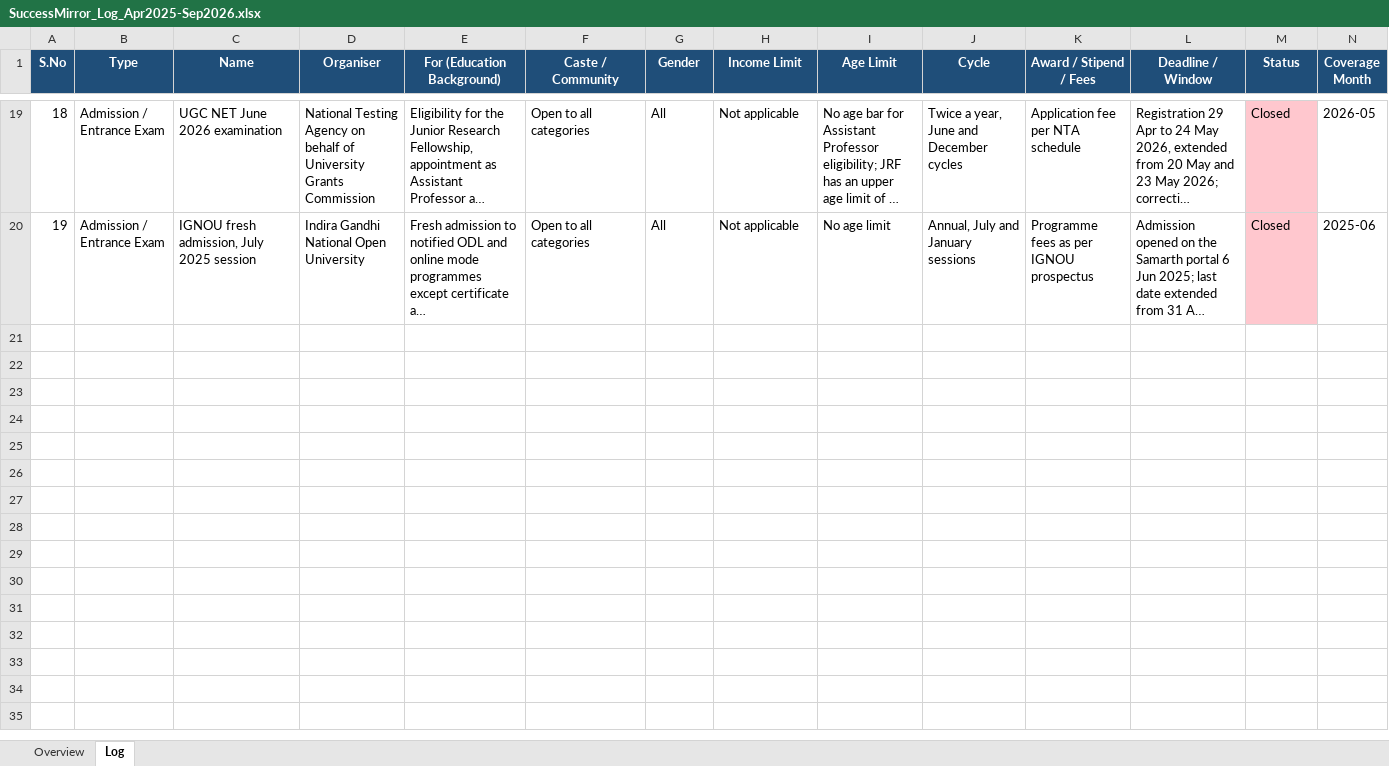
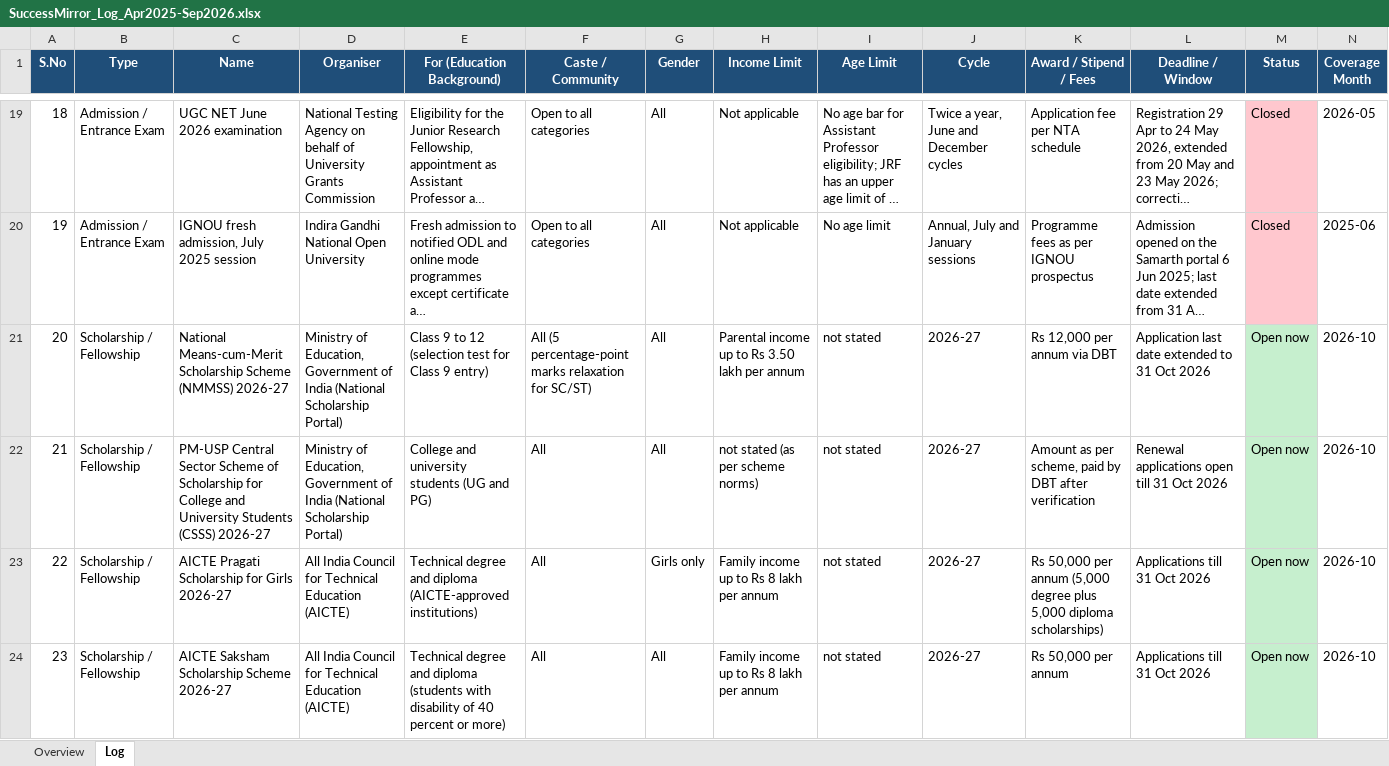
Before and after one commit to ArjunTheUnique/opportunity-tracker, an Excel workbook: career-magazines/SuccessMirror_Log_Apr2025-Sep2026.xlsx, sheet Log, drawn as a sheet; only a part is shown, gaps mark what is left out; long unchanged cells end in …; values as stored, in another font and other column widths than the file's, no borders; charts and pictures not drawn; rows hold the shown columns only; the diff covers the shown part only; the diff names each change by its address in the sheet, - before the commit and + after, or states it on an @@ line.

Commit message:
data(career-magazines): add 23 entries from the 1-21 Oct 2026 scrape (193 total)

```diff
--- a/career-magazines/SuccessMirror_Log_Apr2025-Sep2026.xlsx (sheet Log)
+++ b/career-magazines/SuccessMirror_Log_Apr2025-Sep2026.xlsx (sheet Log)
+row 21: 20 | Scholarship / Fellowship | National Means-cum-Merit Scholarship Scheme (NMMSS) 2026-27 | Ministry of Education, Government of India (National Scholarship Portal) | Class 9 to 12 (selection test for Class 9 entry) | All (5 percentage-point marks relaxation for SC/ST) | All | Parental income up to Rs 3.50 lakh per annum | not stated | 2026-27 | Rs 12,000 per annum via DBT | Application last date extended to 31 Oct 2026 | Open now | 2026-10
+row 22: 21 | Scholarship / Fellowship | PM-USP Central Sector Scheme of Scholarship for College and University Students (CSSS) 2026-27 | Ministry of Education, Government of India (National Scholarship Portal) | College and university students (UG and PG) | All | All | not stated (as per scheme norms) | not stated | 2026-27 | Amount as per scheme, paid by DBT after verification | Renewal applications open till 31 Oct 2026 | Open now | 2026-10
+row 23: 22 | Scholarship / Fellowship | AICTE Pragati Scholarship for Girls 2026-27 | All India Council for Technical Education (AICTE) | Technical degree and diploma (AICTE-approved institutions) | All | Girls only | Family income up to Rs 8 lakh per annum | not stated | 2026-27 | Rs 50,000 per annum (5,000 degree plus 5,000 diploma scholarships) | Applications till 31 Oct 2026 | Open now | 2026-10
+row 24: 23 | Scholarship / Fellowship | AICTE Saksham Scholarship Scheme 2026-27 | All India Council for Technical Education (AICTE) | Technical degree and diploma (students with disability of 40 percent or more) | All | All | Family income up to Rs 8 lakh per annum | not stated | 2026-27 | Rs 50,000 per annum | Applications till 31 Oct 2026 | Open now | 2026-10
```
Also changed, not shown: 3 added rows elsewhere in this sheet, sheet Overview.
